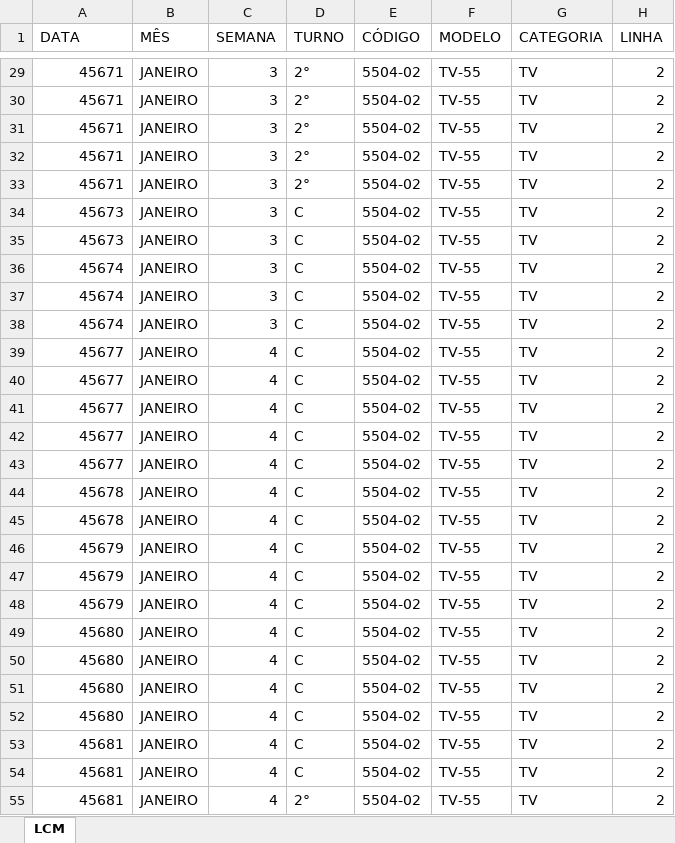
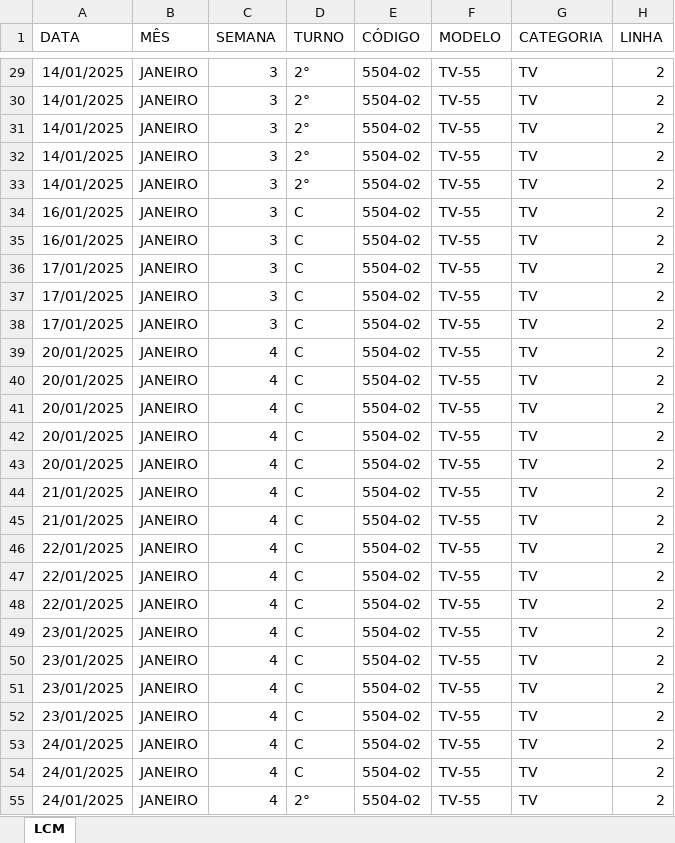
Before and after one commit to carlosdaniel003/sigma-q-v3, an Excel workbook: public/defeitos/defeitos_lcm.xlsx, sheet LCM, drawn as a sheet; only a part is shown, gaps mark what is left out; values as stored, in another font and other column widths than the file's, no borders; table styles not drawn; the diff covers the shown part only; the diff names each change by its address in the sheet, - before the commit and + after, or states it on an @@ line.

```diff
--- a/public/defeitos/defeitos_lcm.xlsx (sheet LCM)
+++ b/public/defeitos/defeitos_lcm.xlsx (sheet LCM)
-A29:A33 (DATA): 45671
+A29:A33 (DATA): 14/01/2025
-A34:A35 (DATA): 45673
+A34:A35 (DATA): 16/01/2025
-A36:A38 (DATA): 45674
+A36:A38 (DATA): 17/01/2025
-A39:A43 (DATA): 45677
+A39:A43 (DATA): 20/01/2025
-A44:A45 (DATA): 45678
+A44:A45 (DATA): 21/01/2025
-A46:A48 (DATA): 45679
+A46:A48 (DATA): 22/01/2025
-A49:A52 (DATA): 45680
+A49:A52 (DATA): 23/01/2025
-A53:A55 (DATA): 45681
+A53:A55 (DATA): 24/01/2025
```
Also changed, not shown: 95 edited cells elsewhere in this sheet, app/development/catalogo/data/catalogo_codigos.xlsx, app/development/catalogo/data/catalogo_responsabilidades.xlsx, 28 other files.
